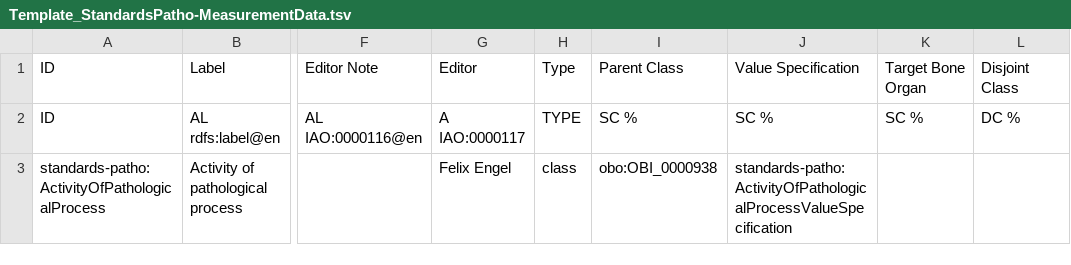
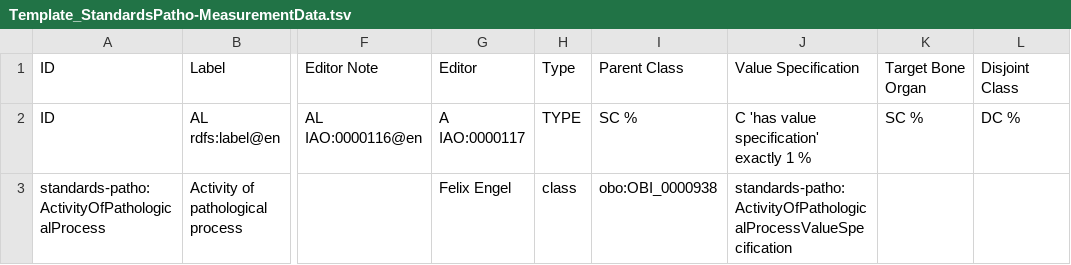
Before and after one commit to RDFBones/Standards-Pathologies, a TSV file: Template_StandardsPatho-MeasurementData.tsv, drawn as a sheet; only a part is shown, gaps mark what is left out; the diff names each change by its address in the sheet, - before the commit and + after, or states it on an @@ line.

Commit message:
Corrected template header in value specification column. Fixes issue https://github.com/RDFBones/RDFBones-O/issues/199.

```diff
--- a/Template_StandardsPatho-MeasurementData.tsv
+++ b/Template_StandardsPatho-MeasurementData.tsv
-J2: SC %
+J2: C 'has value specification' exactly 1 %
```
